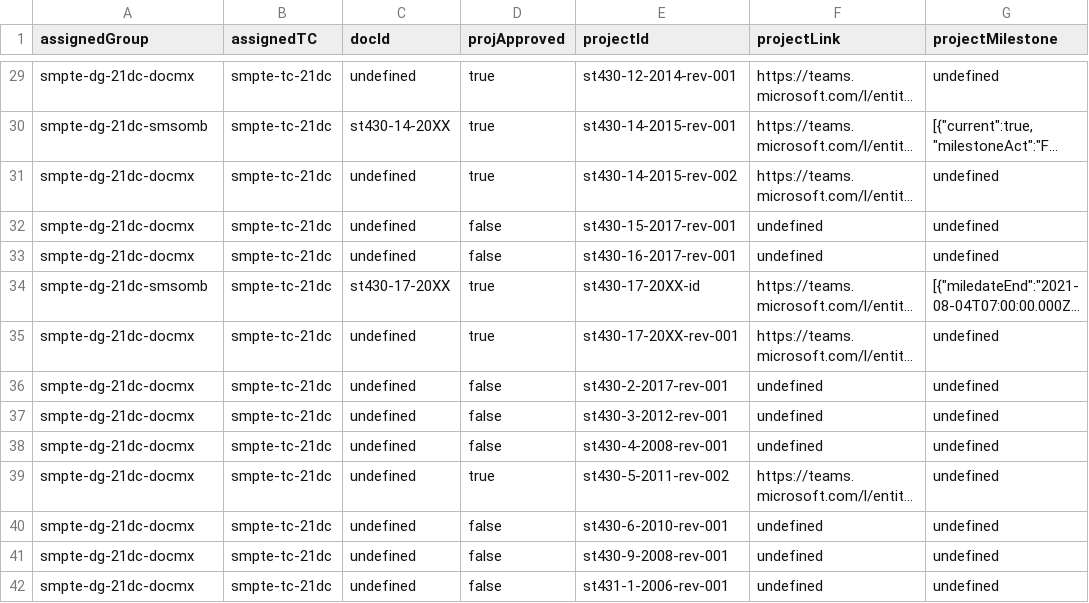
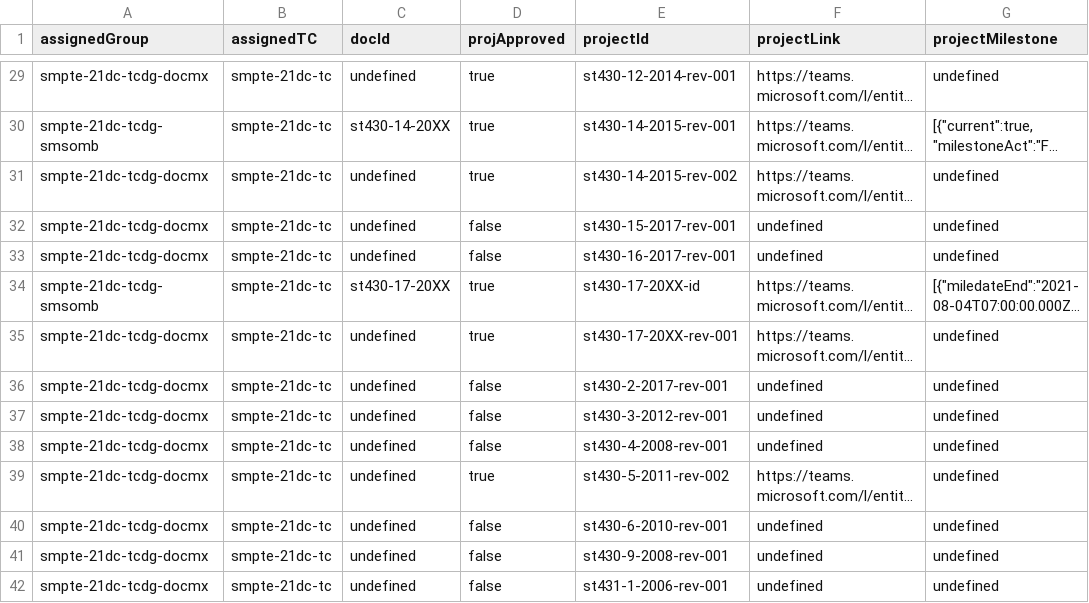
Before and after one commit to SteveLLamb/mediastandards-registry, a CSV file: projects.csv, drawn as a sheet; only a part is shown, gaps mark what is left out; long unchanged cells end in …; the diff covers the shown part only; the diff names each change by its address in the sheet, - before the commit and + after, or states it on an @@ line.

```diff
--- a/projects.csv
+++ b/projects.csv
-A29 (assignedGroup): smpte-dg-21dc-docmx
+A29 (assignedGroup): smpte-21dc-tcdg-docmx
-B29:B42 (assignedTC): smpte-tc-21dc
+B29:B42 (assignedTC): smpte-21dc-tc
-A30 (assignedGroup): smpte-dg-21dc-smsomb
+A30 (assignedGroup): smpte-21dc-tcdg-smsomb
-A31:A33 (assignedGroup): smpte-dg-21dc-docmx
+A31:A33 (assignedGroup): smpte-21dc-tcdg-docmx
-A34 (assignedGroup): smpte-dg-21dc-smsomb
+A34 (assignedGroup): smpte-21dc-tcdg-smsomb
-A35:A42 (assignedGroup): smpte-dg-21dc-docmx
+A35:A42 (assignedGroup): smpte-21dc-tcdg-docmx
```
Also changed, not shown: 54 edited cells elsewhere in this file, documents.csv, 6 other files.
